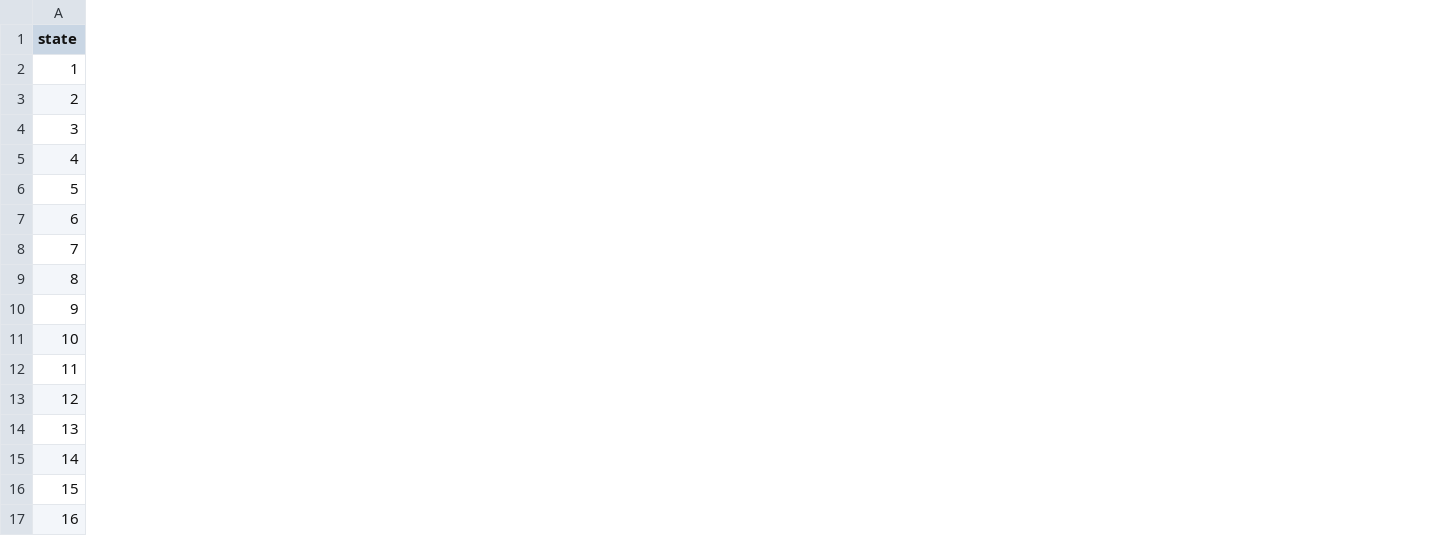
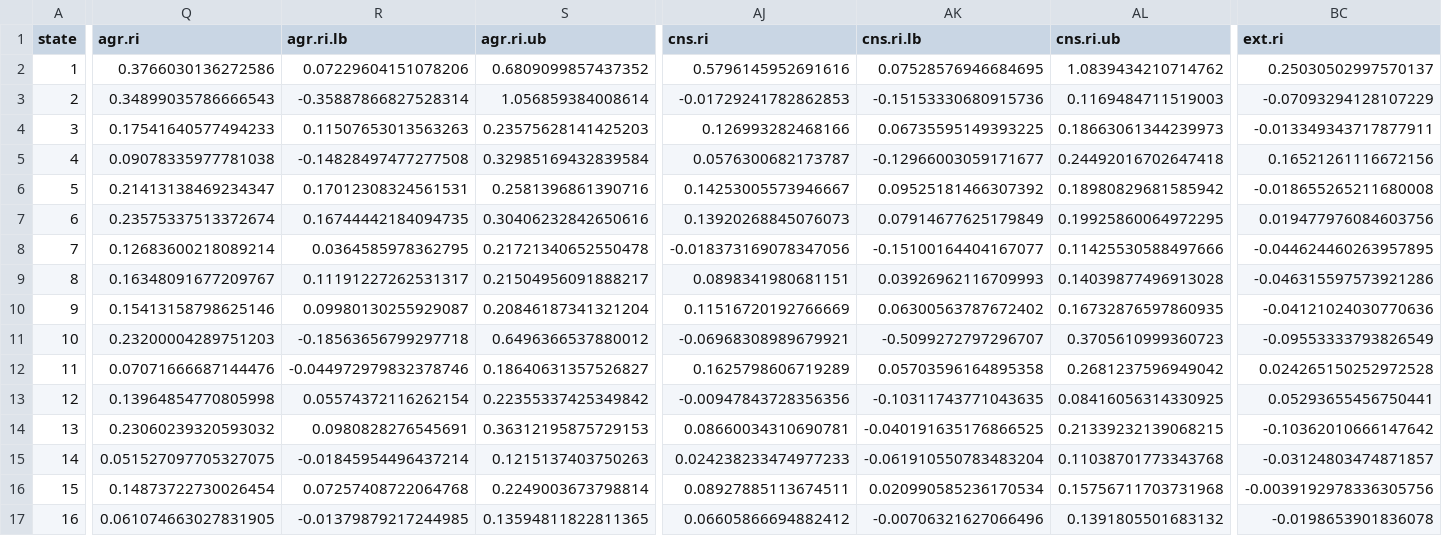
Before and after one commit to rlucas11/gsoep_religion, a CSV file: results/riclpm.states.single.obs.estimates.csv, drawn as a sheet; only a part is shown, gaps mark what is left out; the diff covers the shown part only; the diff names each change by its address in the sheet, - before the commit and + after, or states it on an @@ line.

Commit message:
New results

```diff
--- a/results/riclpm.states.single.obs.estimates.csv
+++ b/results/riclpm.states.single.obs.estimates.csv
+column Q (agr.ri), rows 2-17: 0.3766030136272586 | 0.34899035786666543 | 0.17541640577494233 | 0.09078335977781038 | 0.21413138469234347 | 0.23575337513372674 | 0.12683600218089214 | 0.16348091677209767 | 0.15413158798625146 | 0.23200004289751203 | 0.07071666687144476 | 0.13964854770805998 | 0.23060239320593032 | 0.051527097705327075 | 0.14873722730026454 | 0.061074663027831905
+column R (agr.ri.lb), rows 2-17: 0.07229604151078206 | -0.35887866827528314 | 0.11507653013563263 | -0.14828497477277508 | 0.17012308324561531 | 0.16744442184094735 | 0.0364585978362795 | 0.11191227262531317 | 0.09980130255929087 | -0.18563656799297718 | -0.044972979832378746 | 0.05574372116262154 | 0.0980828276545691 | -0.01845954496437214 | 0.07257408722064768 | -0.01379879217244985
+column S (agr.ri.ub), rows 2-17: 0.6809099857437352 | 1.056859384008614 | 0.23575628141425203 | 0.32985169432839584 | 0.2581396861390716 | 0.30406232842650616 | 0.21721340652550478 | 0.21504956091888217 | 0.20846187341321204 | 0.6496366537880012 | 0.18640631357526827 | 0.22355337425349842 | 0.36312195875729153 | 0.1215137403750263 | 0.2249003673798814 | 0.13594811822811365
+column AJ (cns.ri), rows 2-17: 0.5796145952691616 | -0.01729241782862853 | 0.126993282468166 | 0.0576300682173787 | 0.14253005573946667 | 0.13920268845076073 | -0.018373169078347056 | 0.0898341980681151 | 0.11516720192766669 | -0.06968308989679921 | 0.1625798606719289 | -0.00947843728356356 | 0.08660034310690781 | 0.024238233474977233 | 0.08927885113674511 | 0.06605866694882412
+column AK (cns.ri.lb), rows 2-17: 0.07528576946684695 | -0.15153330680915736 | 0.06735595149393225 | -0.12966003059171677 | 0.09525181466307392 | 0.07914677625179849 | -0.15100164404167077 | 0.03926962116709993 | 0.06300563787672402 | -0.5099272797296707 | 0.05703596164895358 | -0.10311743771043635 | -0.040191635176866525 | -0.061910550783483204 | 0.020990585236170534 | -0.00706321627066496
+column AL (cns.ri.ub), rows 2-17: 1.0839434210714762 | 0.1169484711519003 | 0.18663061344239973 | 0.24492016702647418 | 0.18980829681585942 | 0.19925860064972295 | 0.11425530588497666 | 0.14039877496913028 | 0.16732876597860935 | 0.3705610999360723 | 0.2681237596949042 | 0.08416056314330925 | 0.21339232139068215 | 0.11038701773343768 | 0.15756711703731968 | 0.1391805501683132
+column BC (ext.ri), rows 2-17: 0.25030502997570137 | -0.07093294128107229 | -0.013349343717877911 | 0.16521261116672156 | -0.018655265211680008 | 0.019477976084603756 | -0.044624460263957895 | -0.046315597573921286 | -0.04121024030770636 | -0.09553333793826549 | 0.024265150252972528 | 0.05293655456750441 | -0.10362010666147642 | -0.03124803474871857 | -0.0039192978336305756 | -0.0198653901836078
```
Also changed, not shown: 8 added columns elsewhere in this file, results/riclpm.states.single.estimates.csv, 1 other file.
